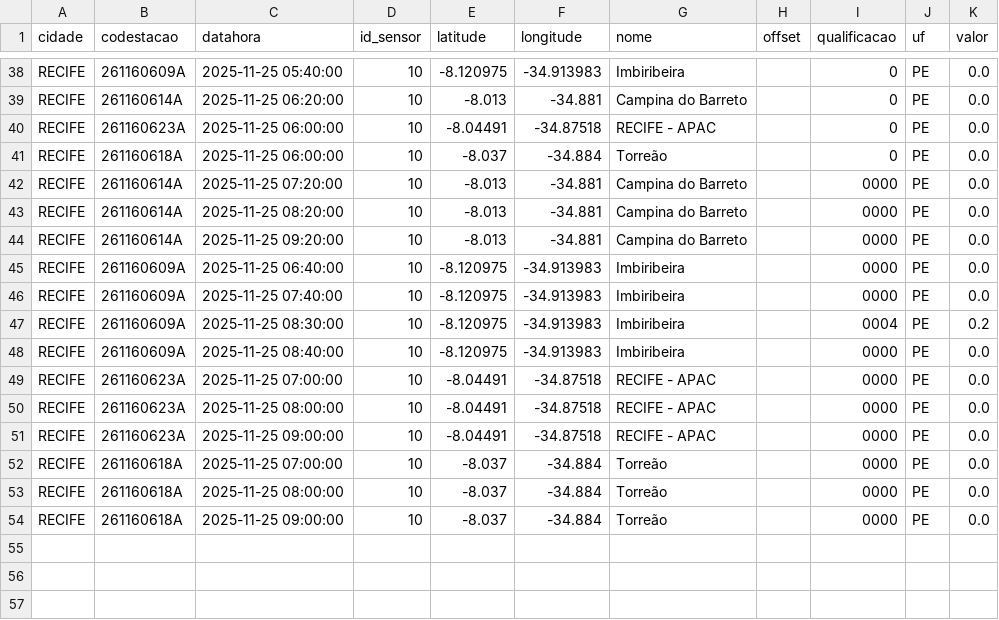
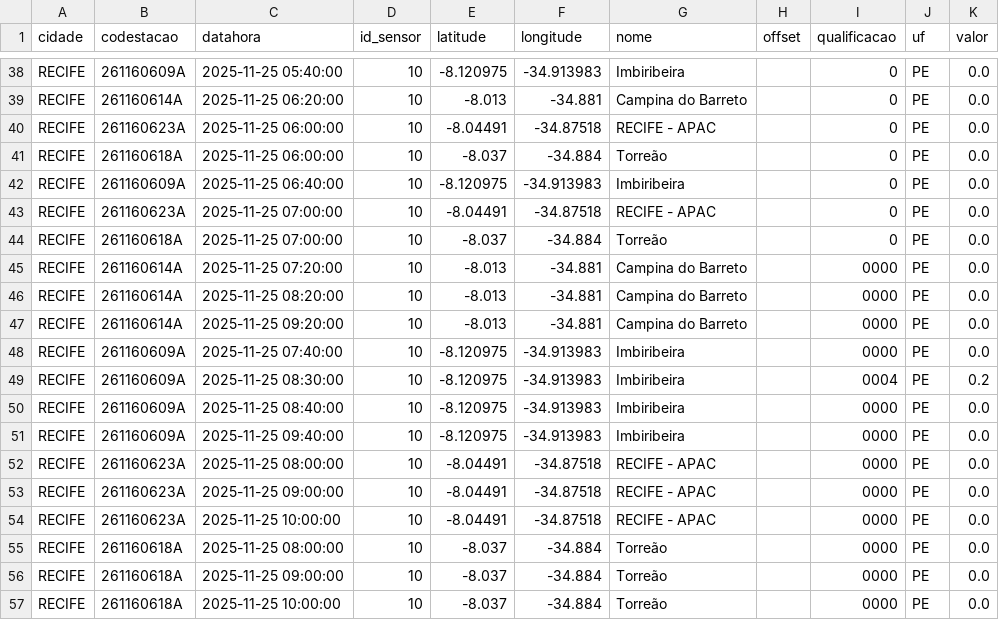
Before and after one commit to RafaellaB/risco-hoje, a CSV file: chuva_recife_2025-11-25.csv, drawn as a sheet; only a part is shown, gaps mark what is left out.

```diff
--- a/chuva_recife_2025-11-25.csv
+++ b/chuva_recife_2025-11-25.csv
@@ -41,2 +41,5 @@ RECIFE,261160623A,2025-11-25 06:00:00,10,-8.04491,-34.87518,RECIFE - APAC,,0,PE,
 RECIFE,261160618A,2025-11-25 06:00:00,10,-8.037,-34.884,Torreão,,0,PE,0.0
+RECIFE,261160609A,2025-11-25 06:40:00,10,-8.120975,-34.913983,Imbiribeira,,0,PE,0.0
+RECIFE,261160623A,2025-11-25 07:00:00,10,-8.04491,-34.87518,RECIFE - APAC,,0,PE,0.0
+RECIFE,261160618A,2025-11-25 07:00:00,10,-8.037,-34.884,Torreão,,0,PE,0.0
 RECIFE,261160614A,2025-11-25 07:20:00,10,-8.013,-34.881,Campina do Barreto,,0000,PE,0.0
@@ -44,3 +47,2 @@ RECIFE,261160614A,2025-11-25 08:20:00,10,-8.013,-34.881,Campina do Barreto,,0000
 RECIFE,261160614A,2025-11-25 09:20:00,10,-8.013,-34.881,Campina do Barreto,,0000,PE,0.0
-RECIFE,261160609A,2025-11-25 06:40:00,10,-8.120975,-34.913983,Imbiribeira,,0000,PE,0.0
 RECIFE,261160609A,2025-11-25 07:40:00,10,-8.120975,-34.913983,Imbiribeira,,0000,PE,0.0
@@ -48,7 +50,8 @@ RECIFE,261160609A,2025-11-25 08:30:00,10,-8.120975,-34.913983,Imbiribeira,,0004,
 RECIFE,261160609A,2025-11-25 08:40:00,10,-8.120975,-34.913983,Imbiribeira,,0000,PE,0.0
-RECIFE,261160623A,2025-11-25 07:00:00,10,-8.04491,-34.87518,RECIFE - APAC,,0000,PE,0.0
+RECIFE,261160609A,2025-11-25 09:40:00,10,-8.120975,-34.913983,Imbiribeira,,0000,PE,0.0
 RECIFE,261160623A,2025-11-25 08:00:00,10,-8.04491,-34.87518,RECIFE - APAC,,0000,PE,0.0
 RECIFE,261160623A,2025-11-25 09:00:00,10,-8.04491,-34.87518,RECIFE - APAC,,0000,PE,0.0
-RECIFE,261160618A,2025-11-25 07:00:00,10,-8.037,-34.884,Torreão,,0000,PE,0.0
+RECIFE,261160623A,2025-11-25 10:00:00,10,-8.04491,-34.87518,RECIFE - APAC,,0000,PE,0.0
 RECIFE,261160618A,2025-11-25 08:00:00,10,-8.037,-34.884,Torreão,,0000,PE,0.0
 RECIFE,261160618A,2025-11-25 09:00:00,10,-8.037,-34.884,Torreão,,0000,PE,0.0
+RECIFE,261160618A,2025-11-25 10:00:00,10,-8.037,-34.884,Torreão,,0000,PE,0.0
```
